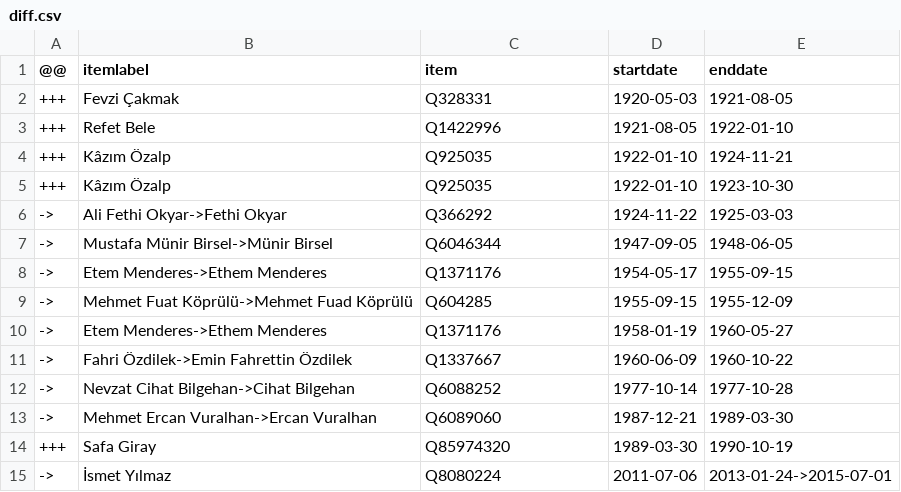
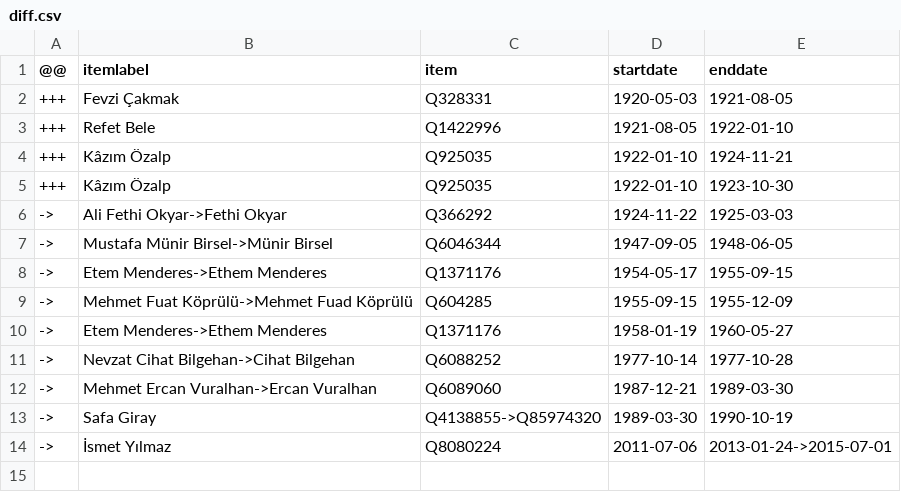
Before and after one commit to every-politician-scrapers/turkey-ministers, a CSV file: sources/defence-trwiki/diff.csv, drawn as a sheet.

```diff
--- a/sources/defence-trwiki/diff.csv
+++ b/sources/defence-trwiki/diff.csv
@@ -10,6 +10,5 @@
 ->,Etem Menderes->Ethem Menderes,Q1371176,1958-01-19,1960-05-27
-->,Fahri Özdilek->Emin Fahrettin Özdilek,Q1337667,1960-06-09,1960-10-22
 ->,Nevzat Cihat Bilgehan->Cihat Bilgehan,Q6088252,1977-10-14,1977-10-28
 ->,Mehmet Ercan Vuralhan->Ercan Vuralhan,Q6089060,1987-12-21,1989-03-30
-+++,Safa Giray,Q85974320,1989-03-30,1990-10-19
+->,Safa Giray,Q4138855->Q85974320,1989-03-30,1990-10-19
 ->,İsmet Yılmaz,Q8080224,2011-07-06,2013-01-24->2015-07-01
```
Also changed, not shown: sources/cogs-trwiki/diff.csv, sources/cogs-trwiki/scraped.csv, 2 other files.
